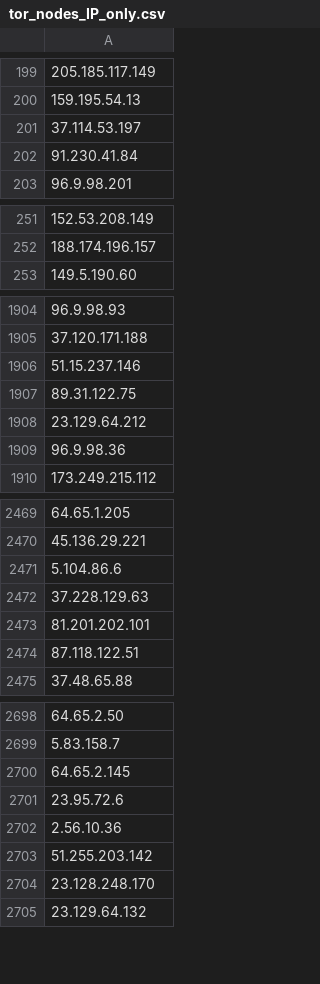
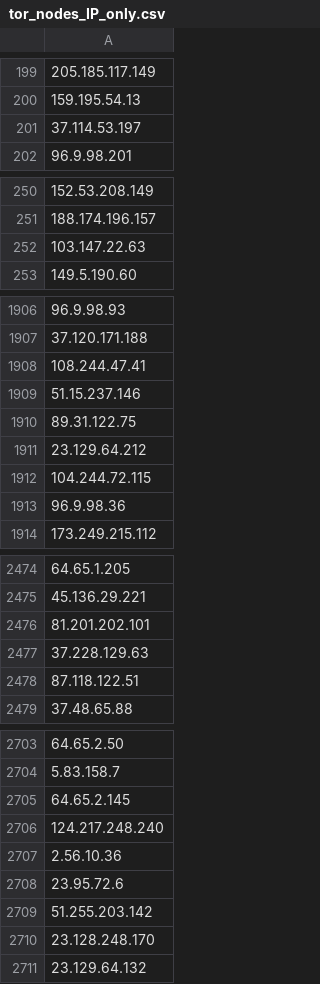
Before and after one commit to PeeBee66/Updated_TOR_Nodes, a CSV file: tor_nodes_IP_only.csv, drawn as a sheet; only a part is shown, gaps mark what is left out; removed rows and columns are numbered as before the commit, all else as after; the diff covers the shown part only; the diff names each change by its address in the sheet, - before the commit and + after, or states it on an @@ line.

Commit message:
Update IP-only Tor nodes list - 2026-11-17

```diff
--- a/tor_nodes_IP_only.csv
+++ b/tor_nodes_IP_only.csv
-row 202: 91.230.41.84
+row 252: 103.147.22.63
+row 1908: 108.244.47.41
+row 1912: 104.244.72.115
-row 2471: 5.104.86.6
-row 2472: 37.228.129.63
+row 2477: 37.228.129.63
-A2706: 23.95.72.6
+A2706: 124.217.248.240
+row 2708: 23.95.72.6
```
Also changed, not shown: 21 added rows and 8 removed rows elsewhere in this file.
